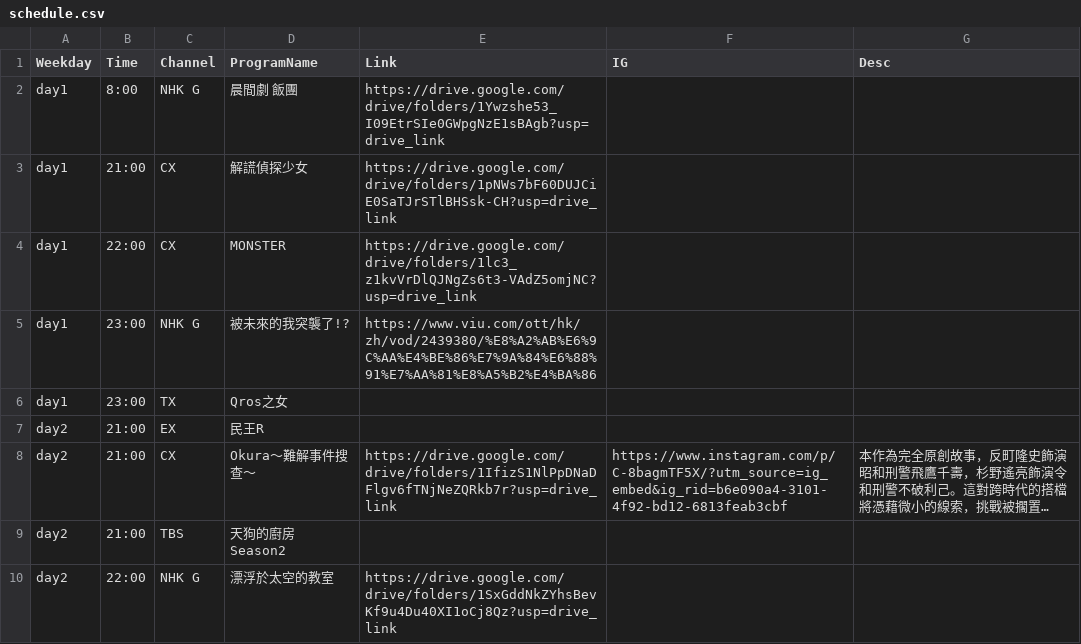
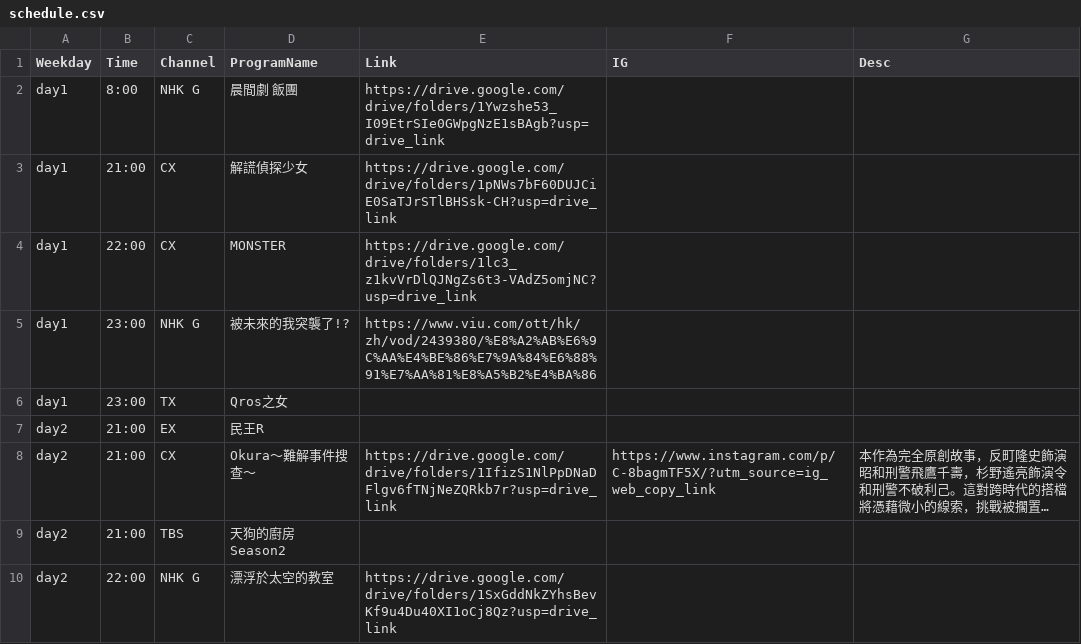
Before and after one commit to FatKam2024/jpdramatable, a CSV file: schedule.csv, drawn as a sheet; only a part is shown; long unchanged cells end in …; the diff names each change by its address in the sheet, - before the commit and + after, or states it on an @@ line.

Commit message:
Update schedule.csv

```diff
--- a/schedule.csv
+++ b/schedule.csv
-F8 (IG): https://www.instagram.com/p/C-8bagmTF5X/?utm_source=ig_embed&ig_rid=b6e090a4-3101-4f92-bd12-6813feab3cbf
+F8 (IG): https://www.instagram.com/p/C-8bagmTF5X/?utm_source=ig_web_copy_link
```
